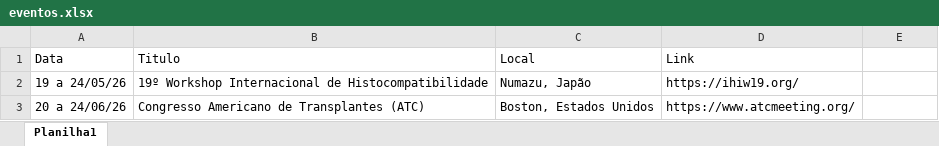
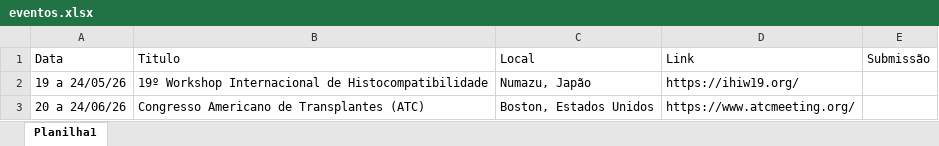
Before and after one commit to thaisvonds/projeto-intranet, an Excel workbook: api/data/examples/eventos.xlsx, sheet Planilha1, drawn as a sheet; values as stored, in another font and other column widths than the file's, no borders; the diff names each change by its address in the sheet, - before the commit and + after, or states it on an @@ line.

```diff
--- a/api/data/examples/eventos.xlsx (sheet Planilha1)
+++ b/api/data/examples/eventos.xlsx (sheet Planilha1)
-E1: (empty)
+E1: Submissão
```
Also changed, not shown: api/data/examples/escalas.xlsx, api/data/examples/ferias.xlsx, 9 other files.
